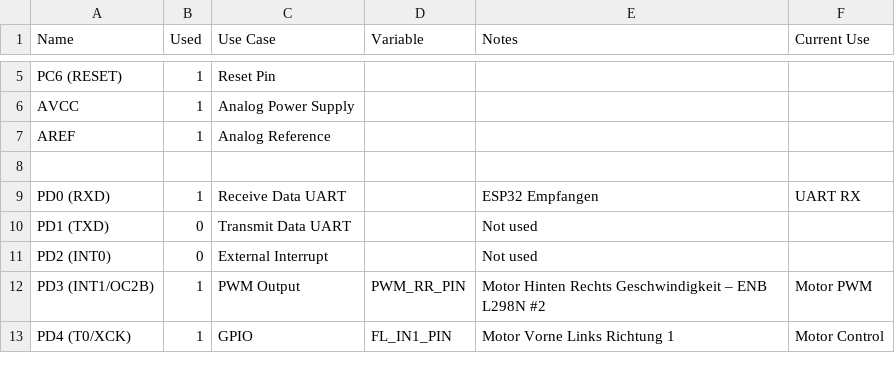
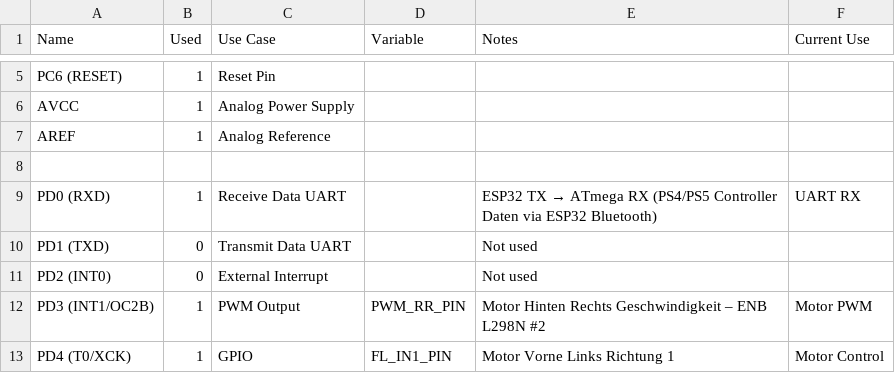
Before and after one commit to sooft1k/Dic-Projekt, a CSV file: Microcontroller.csv, drawn as a sheet; only a part is shown, gaps mark what is left out.

```diff
--- a/Microcontroller.csv
+++ b/Microcontroller.csv
@@ -8,3 +8,3 @@ AREF,1,Analog Reference,,,
 
-PD0 (RXD),1,Receive Data UART,,ESP32 Empfangen,UART RX
+PD0 (RXD),1,Receive Data UART,,ESP32 TX → ATmega RX (PS4/PS5 Controller Daten via ESP32 Bluetooth),UART RX
 PD1 (TXD),0,Transmit Data UART,,Not used,
```
Also changed, not shown: 10 other files.
